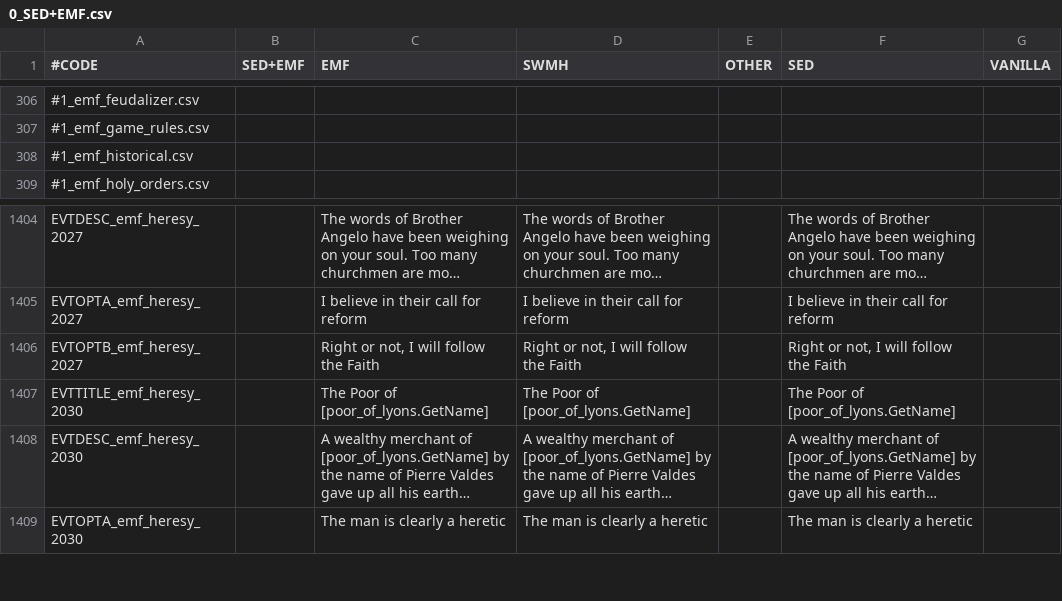
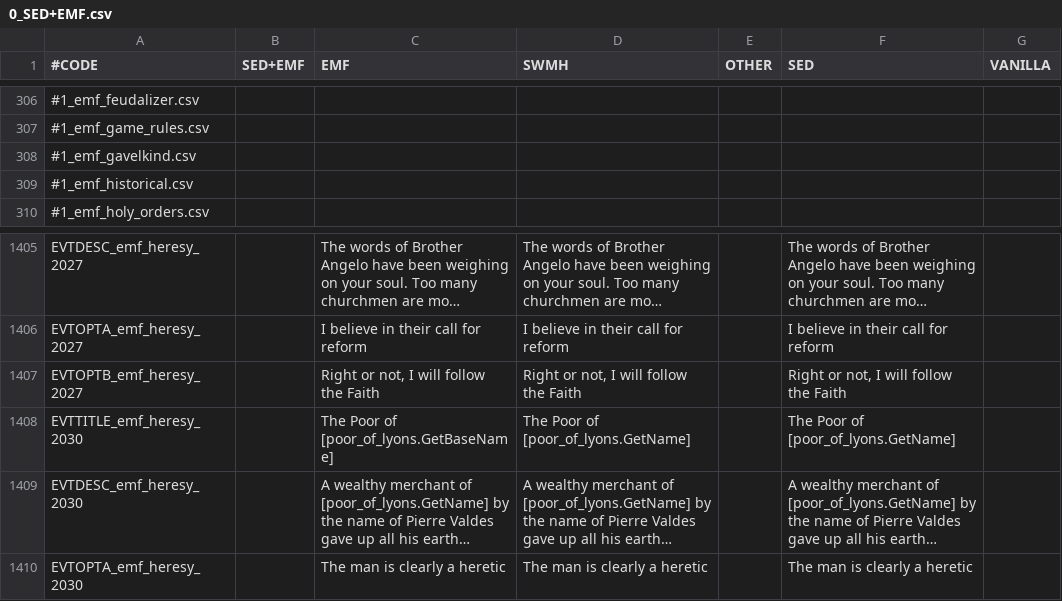
Before and after one commit to escalonn/sed2, a CSV file: templates/SED2+EMF/localisation/0_SED+EMF.csv, drawn as a sheet; only a part is shown, gaps mark what is left out; long unchanged cells end in …; addresses are those after the commit; the diff names each change by its address in the sheet, - before the commit and + after, or states it on an @@ line.

```diff
--- a/templates/SED2+EMF/localisation/0_SED+EMF.csv
+++ b/templates/SED2+EMF/localisation/0_SED+EMF.csv
+row 308: #1_emf_gavelkind.csv
-C1408 (EMF): The Poor of [poor_of_lyons.GetName]
+C1408 (EMF): The Poor of [poor_of_lyons.GetBaseName]
```
Also changed, not shown: templates/SED2/common/landed_titles/titular_titles.csv.
